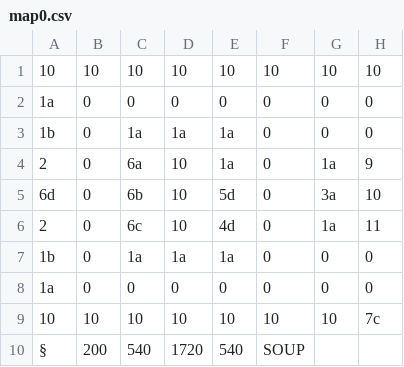
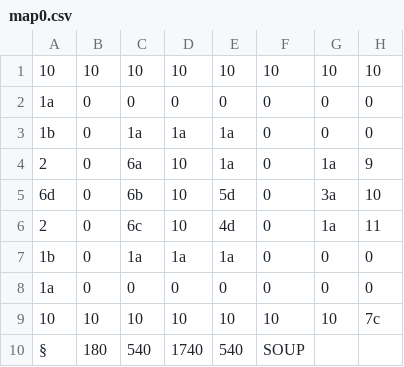
Before and after one commit to PppTours/Overcooked, a CSV file: res/maps/map0.csv, drawn as a sheet; only a part is shown; the diff names each change by its address in the sheet, - before the commit and + after, or states it on an @@ line.

```diff
--- a/res/maps/map0.csv
+++ b/res/maps/map0.csv
-B10: 200
+B10: 180
-D10: 1720
+D10: 1740
```
Also changed, not shown: 38 other files.
